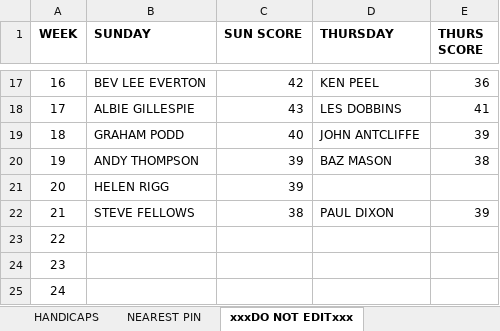
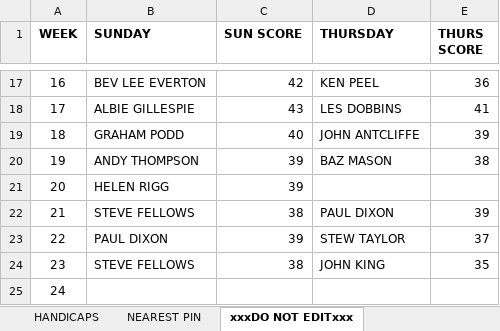
Before and after one commit to stateside2/golf-comp, an Excel workbook: data/SUMMER_GOLF_2026.xlsx, sheet xxxDO NOT EDITxxx, drawn as a sheet; only a part is shown, gaps mark what is left out; values as stored, in another font and other column widths than the file's, no borders; charts and pictures not drawn; the diff names each change by its address in the sheet, - before the commit and + after, or states it on an @@ line.

```diff
--- a/data/SUMMER_GOLF_2026.xlsx (sheet xxxDO NOT EDITxxx)
+++ b/data/SUMMER_GOLF_2026.xlsx (sheet xxxDO NOT EDITxxx)
-B23 (SUNDAY): (empty)
+B23 (SUNDAY): PAUL DIXON
-C23 (SUN SCORE): (empty)
+C23 (SUN SCORE): 39
-D23 (THURSDAY): (empty)
+D23 (THURSDAY): STEW TAYLOR
-E23 (THURS SCORE): (empty)
+E23 (THURS SCORE): 37
-B24 (SUNDAY): (empty)
+B24 (SUNDAY): STEVE FELLOWS
-C24 (SUN SCORE): (empty)
+C24 (SUN SCORE): 38
-D24 (THURSDAY): (empty)
+D24 (THURSDAY): JOHN KING
-E24 (THURS SCORE): (empty)
+E24 (THURS SCORE): 35
```
Also changed, not shown: sheet SUNDAY SINGLES, sheet THURSDAY SINGLES, sheet NEAREST PIN, 1 other file.
